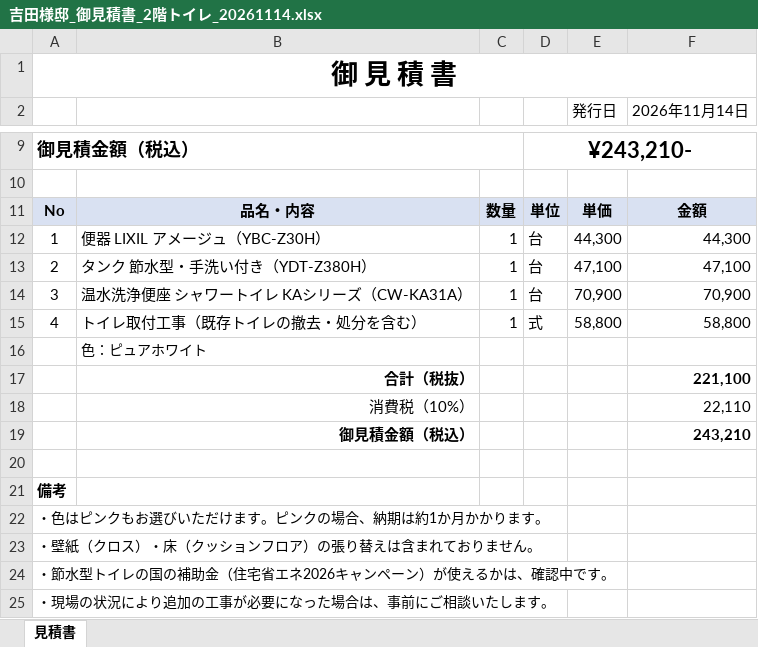
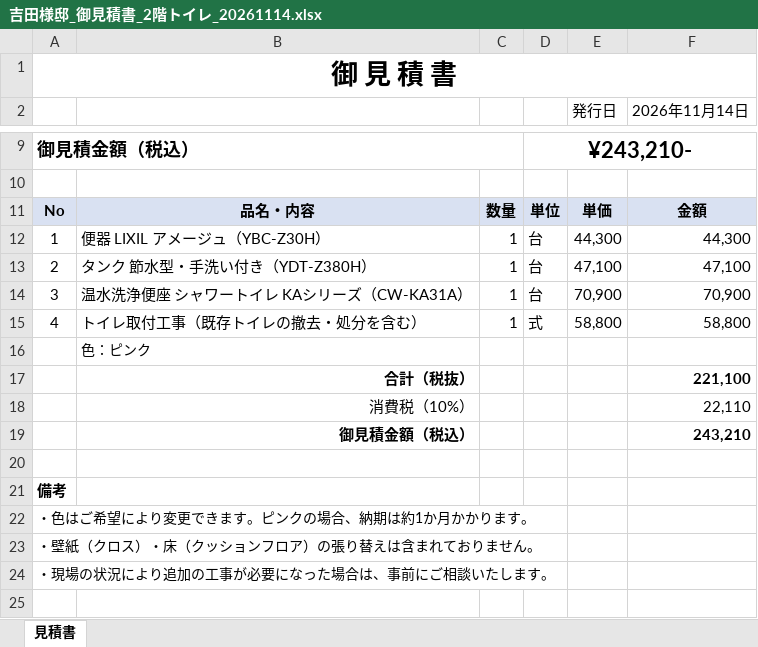
Before and after one commit to homeclevershotaro-blip/team-, an Excel workbook: 吉田様邸/吉田様邸_御見積書_2階トイレ_20261114.xlsx, sheet 見積書, drawn as a sheet; only a part is shown, gaps mark what is left out; values as stored, in another font and other column widths than the file's, no borders; the diff names each change by its address in the sheet, - before the commit and + after, or states it on an @@ line.

```diff
--- a/吉田様邸/吉田様邸_御見積書_2階トイレ_20261114.xlsx (sheet 見積書)
+++ b/吉田様邸/吉田様邸_御見積書_2階トイレ_20261114.xlsx (sheet 見積書)
-B16: 色：ピュアホワイト
+B16: 色：ピンク
-A22: ・色はピンクもお選びいただけます。ピンクの場合、納期は約1か月かかります。
+A22: ・色はご希望により変更できます。ピンクの場合、納期は約1か月かかります。
-row 24: ・節水型トイレの国の補助金（住宅省エネ2026キャンペーン）が使えるかは、確認中です。
```
Also changed, not shown: 1 other file.
